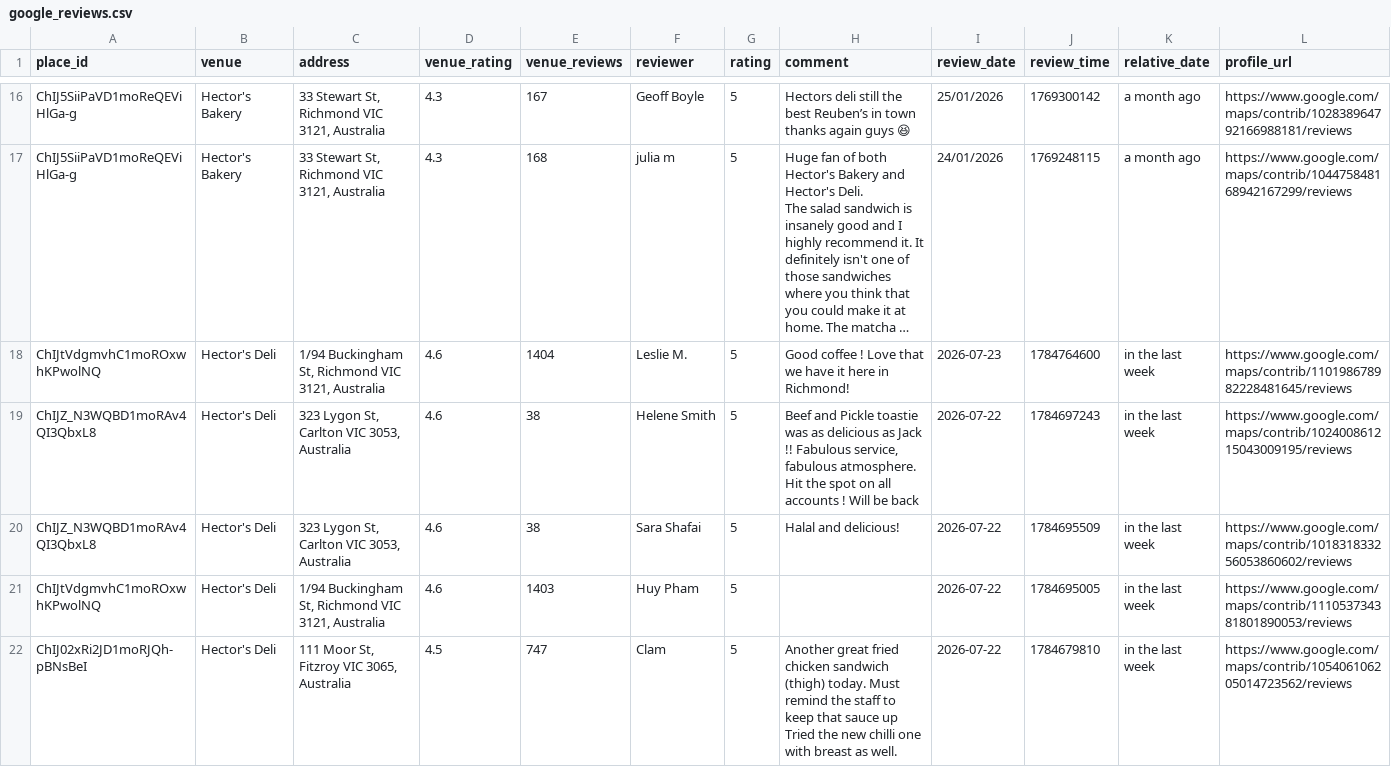
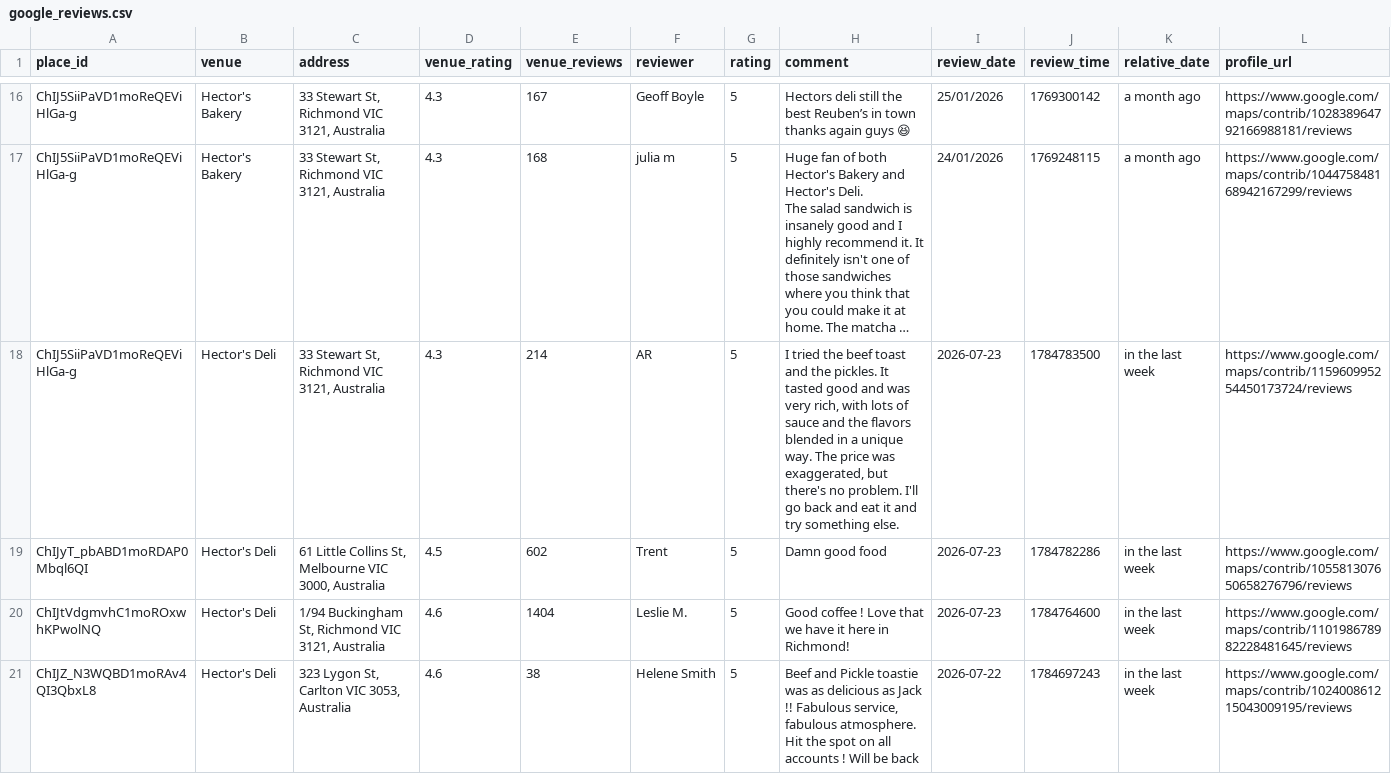
Before and after one commit to hecticanalysis-creator/hectic_review_dash, a CSV file: google_reviews.csv, drawn as a sheet; only a part is shown, gaps mark what is left out; the shorter side is filled out with more unchanged rows; long unchanged cells end in …; rows hold the shown columns only; the diff names each change by its address in the sheet, - before the commit and + after, or states it on an @@ line.

Commit message:
Update reviews — 2026-07-23 20:18

```diff
--- a/google_reviews.csv
+++ b/google_reviews.csv
+row 18: ChIJ5SiiPaVD1moReQEViHlGa-g | Hector's Deli | 33 Stewart St, Richmond VIC 3121, Australia | 4.3 | 214 | AR | 5 | I tried the beef toast and the pickles. It tasted good and was very rich, with lots of sauce and the flavors blended in a unique way. The price was exaggerated, but there's no problem. I'll go back and eat it and try something else. | 2026-07-23 | 1784783500 | in the last week | https://www.google.com/maps/contrib/115960995254450173724/reviews
+row 19: ChIJyT_pbABD1moRDAP0Mbql6QI | Hector's Deli | 61 Little Collins St, Melbourne VIC 3000, Australia | 4.5 | 602 | Trent | 5 | Damn good food | 2026-07-23 | 1784782286 | in the last week | https://www.google.com/maps/contrib/105581307650658276796/reviews
```
